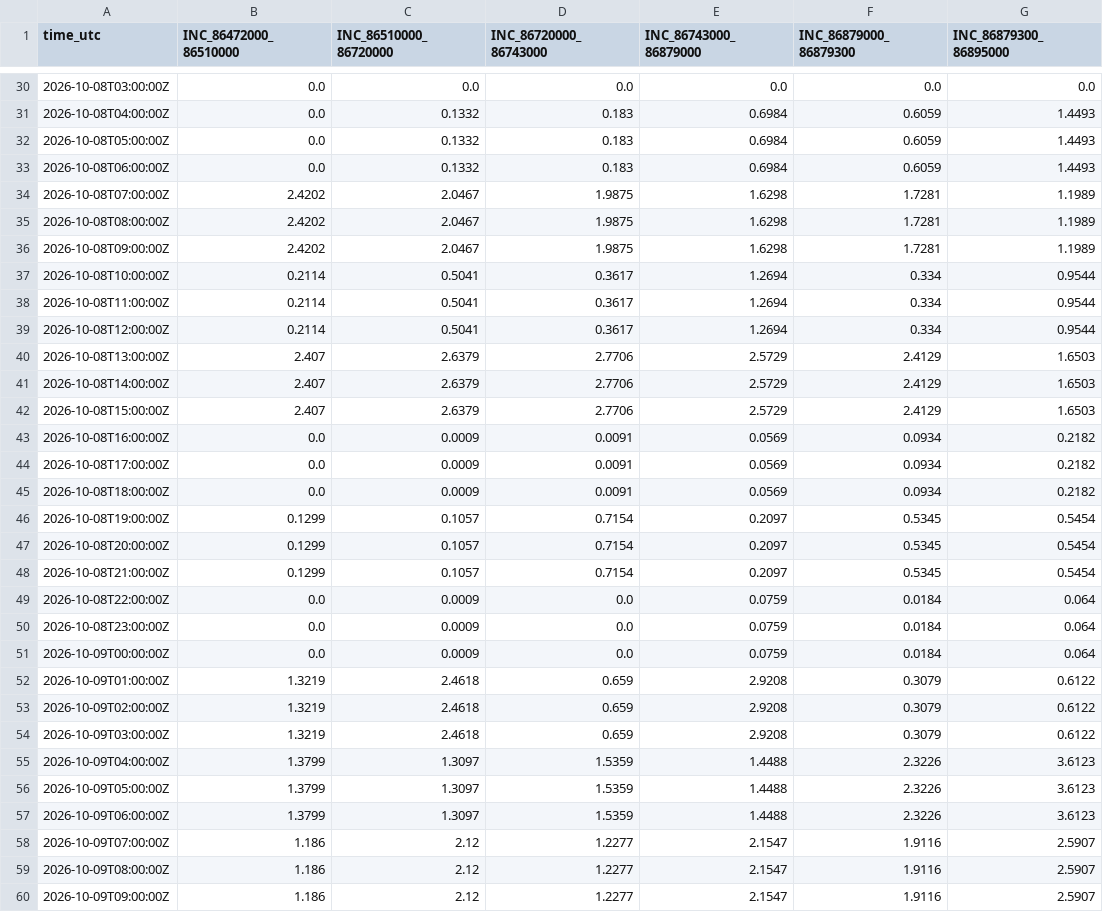
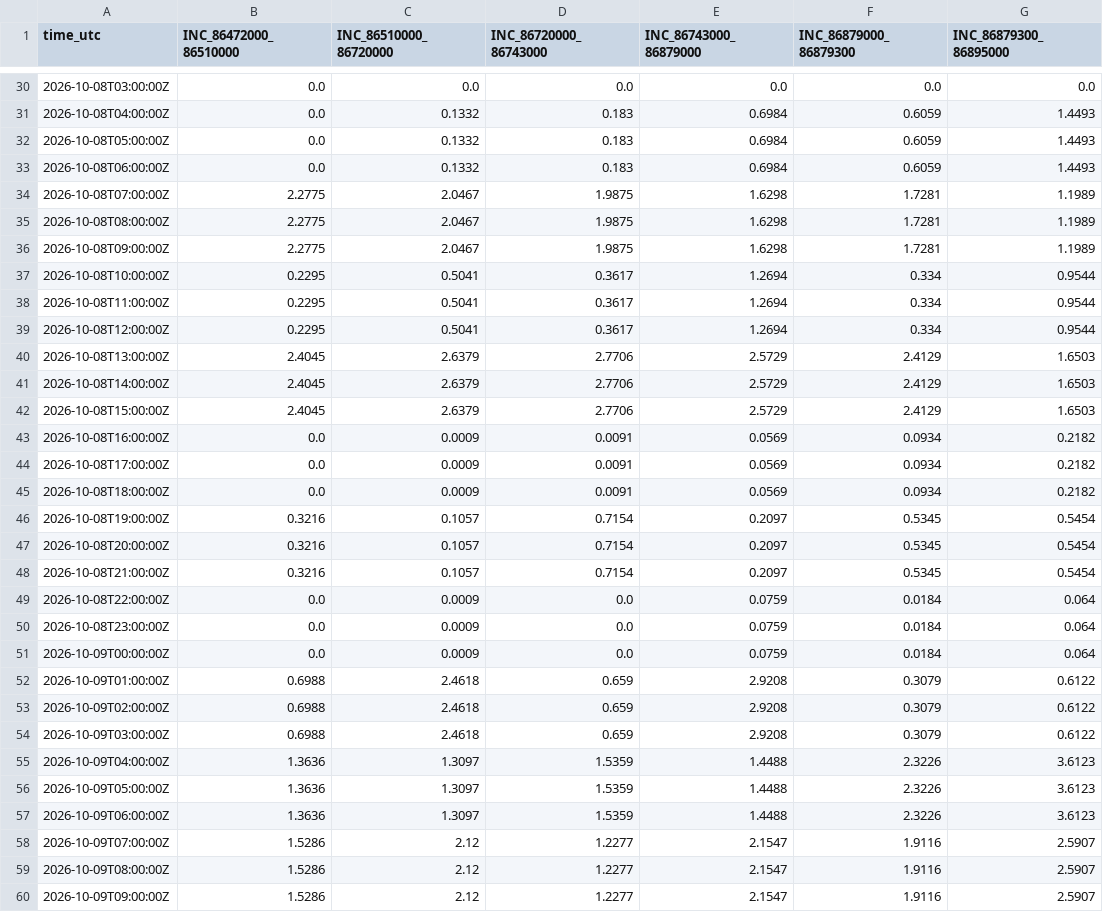
Before and after one commit to julianacarolinoreis/Previne-Taquari-Antas---Redes-Neurais, a CSV file: assets/data/hec_hms_g040_full_basin/whole_basin_ifs_forecast_hourly.csv, drawn as a sheet; only a part is shown, gaps mark what is left out; the diff covers the shown part only; the diff names each change by its address in the sheet, - before the commit and + after, or states it on an @@ line.

```diff
--- a/assets/data/hec_hms_g040_full_basin/whole_basin_ifs_forecast_hourly.csv
+++ b/assets/data/hec_hms_g040_full_basin/whole_basin_ifs_forecast_hourly.csv
-B34:B36 (INC_86472000_86510000): 2.4202
+B34:B36 (INC_86472000_86510000): 2.2775
-B37:B39 (INC_86472000_86510000): 0.2114
+B37:B39 (INC_86472000_86510000): 0.2295
-B40:B42 (INC_86472000_86510000): 2.407
+B40:B42 (INC_86472000_86510000): 2.4045
-B46:B48 (INC_86472000_86510000): 0.1299
+B46:B48 (INC_86472000_86510000): 0.3216
-B52:B54 (INC_86472000_86510000): 1.3219
+B52:B54 (INC_86472000_86510000): 0.6988
-B55:B57 (INC_86472000_86510000): 1.3799
+B55:B57 (INC_86472000_86510000): 1.3636
-B58:B60 (INC_86472000_86510000): 1.186
+B58:B60 (INC_86472000_86510000): 1.5286
```
Also changed, not shown: 45 edited cells elsewhere in this file, assets/data/hec_hms_g040_full_basin/whole_basin_observed_rain_components_hourly.csv, assets/data/hec_hms_g040_full_basin/whole_basin_observed_rain_hourly.csv, 14 other files.
